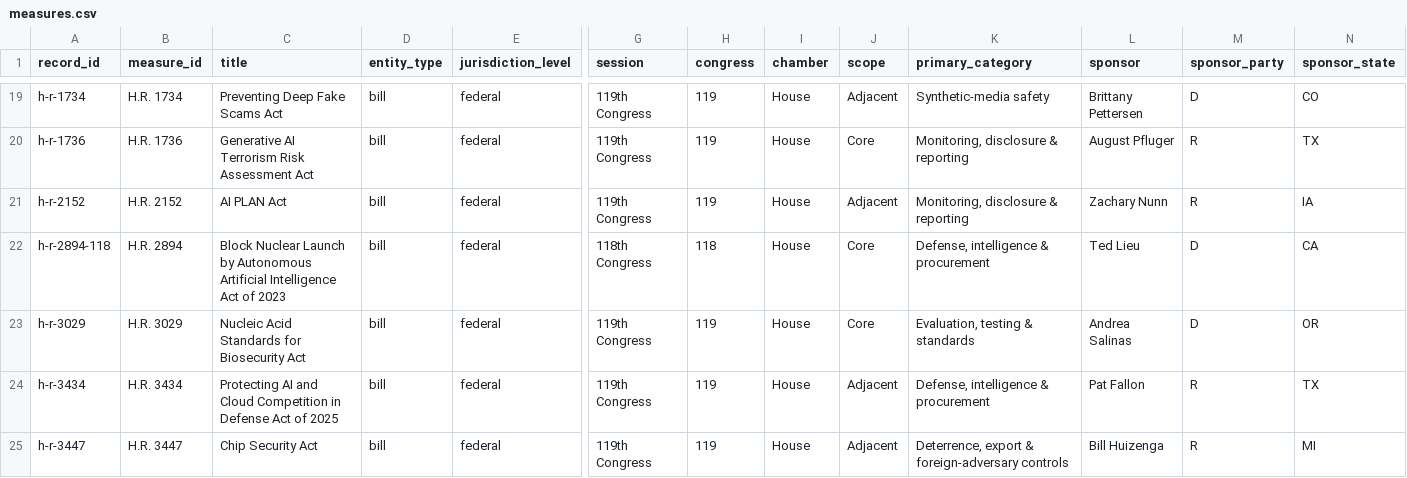
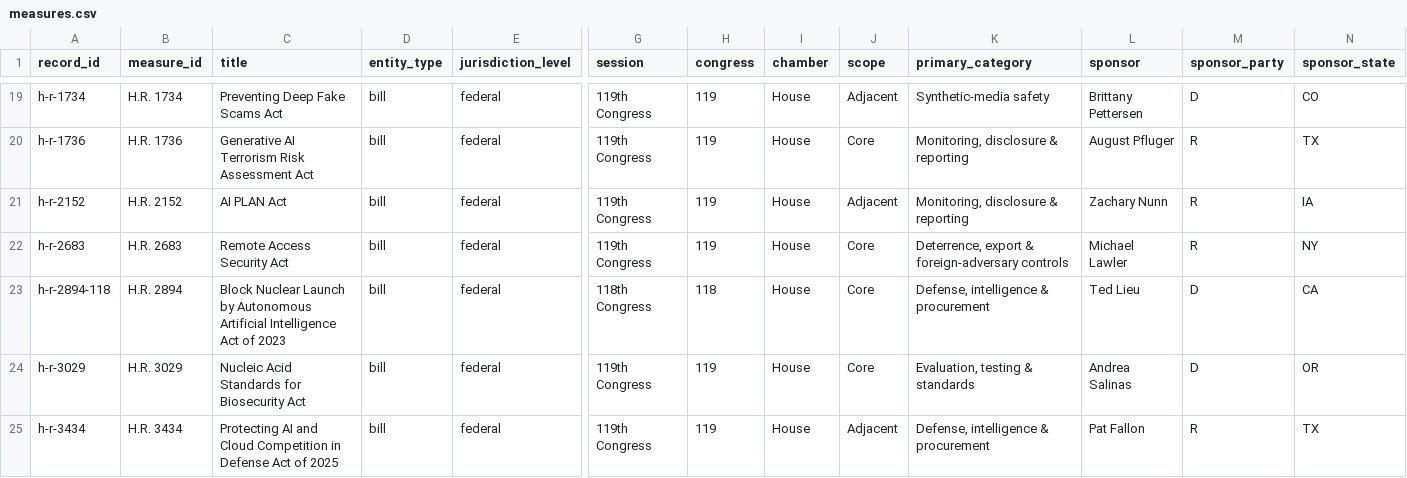
Before and after one commit to shaanakshaikh/federal-ai-safety-legislation-tracker, a CSV file: data/measures.csv, drawn as a sheet; only a part is shown, gaps mark what is left out; the shorter side is filled out with more unchanged rows; rows hold the shown columns only; the diff names each change by its address in the sheet, - before the commit and + after, or states it on an @@ line.

Commit message:
Add Remote Access Security Act (#47)
Add H.R. 2683 as a Core export-control and national-security measure and regenerate all tracker artifacts.

```diff
--- a/data/measures.csv
+++ b/data/measures.csv
+row 22: h-r-2683 | H.R. 2683 | Remote Access Security Act | bill | federal | 119th Congress | 119 | House | Core | Deterrence, export & foreign-adversary controls | Michael Lawler | R | NY
```
Also changed, not shown: 6 other files.
